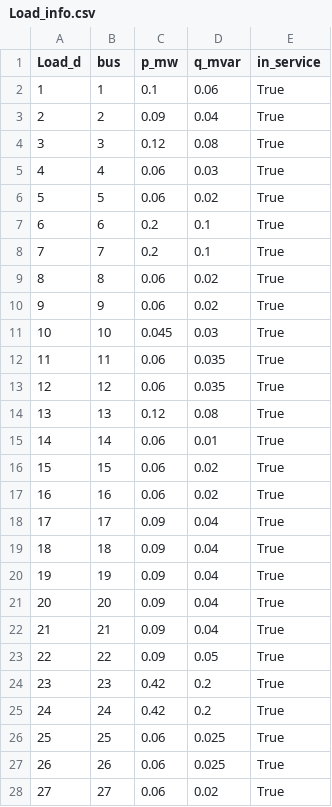
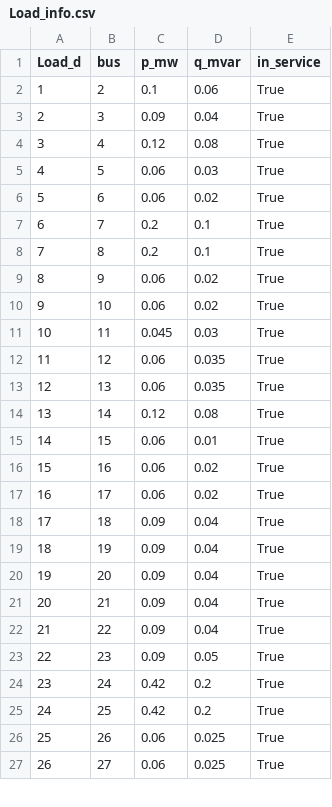
Before and after one commit to kwoong2001/pyomoatoz, a CSV file: Optimal_Power_Flow/Basic/33_Bus_Case_with_Pandapower/Pre_cal_data/Load_info.csv, drawn as a sheet; only a part is shown; removed rows and columns are numbered as before the commit, all else as after; the diff covers the shown part only; the diff names each change by its address in the sheet, - before the commit and + after, or states it on an @@ line.

```diff
--- a/Optimal_Power_Flow/Basic/33_Bus_Case_with_Pandapower/Pre_cal_data/Load_info.csv
+++ b/Optimal_Power_Flow/Basic/33_Bus_Case_with_Pandapower/Pre_cal_data/Load_info.csv
-row 2: 1 | 1 | 0.1 | 0.06 | True
@@ column A (Load_d) renumbered between rows 2 and 32 @@
-C2 (p_mw): 0.09
+C2 (p_mw): 0.1
-D2 (q_mvar): 0.04
+D2 (q_mvar): 0.06
-C3 (p_mw): 0.12
+C3 (p_mw): 0.09
-D3 (q_mvar): 0.08
+D3 (q_mvar): 0.04
-C4 (p_mw): 0.06
+C4 (p_mw): 0.12
-D4 (q_mvar): 0.03
+D4 (q_mvar): 0.08
-D5 (q_mvar): 0.02
+D5 (q_mvar): 0.03
-C6 (p_mw): 0.2
+C6 (p_mw): 0.06
-D6 (q_mvar): 0.1
+D6 (q_mvar): 0.02
-C8 (p_mw): 0.06
+C8 (p_mw): 0.2
-D8 (q_mvar): 0.02
+D8 (q_mvar): 0.1
-C10 (p_mw): 0.045
+C10 (p_mw): 0.06
-D10 (q_mvar): 0.03
+D10 (q_mvar): 0.02
-C11 (p_mw): 0.06
+C11 (p_mw): 0.045
-D11 (q_mvar): 0.035
+D11 (q_mvar): 0.03
-C13 (p_mw): 0.12
+C13 (p_mw): 0.06
-D13 (q_mvar): 0.08
+D13 (q_mvar): 0.035
-C14 (p_mw): 0.06
+C14 (p_mw): 0.12
-D14 (q_mvar): 0.01
+D14 (q_mvar): 0.08
-D15 (q_mvar): 0.02
+D15 (q_mvar): 0.01
-C17 (p_mw): 0.09
+C17 (p_mw): 0.06
-D17 (q_mvar): 0.04
+D17 (q_mvar): 0.02
-D22 (q_mvar): 0.05
+D22 (q_mvar): 0.04
-C23 (p_mw): 0.42
+C23 (p_mw): 0.09
-D23 (q_mvar): 0.2
+D23 (q_mvar): 0.05
-C25 (p_mw): 0.06
+C25 (p_mw): 0.42
-D25 (q_mvar): 0.025
+D25 (q_mvar): 0.2
-D27 (q_mvar): 0.02
+D27 (q_mvar): 0.025
```
Also changed, not shown: 1 added row and 10 edited cells elsewhere in this file, Optimal_Power_Flow/Distribution/33Bus_bw/Pre_cal_data/Load_info.csv, 8 other files.
